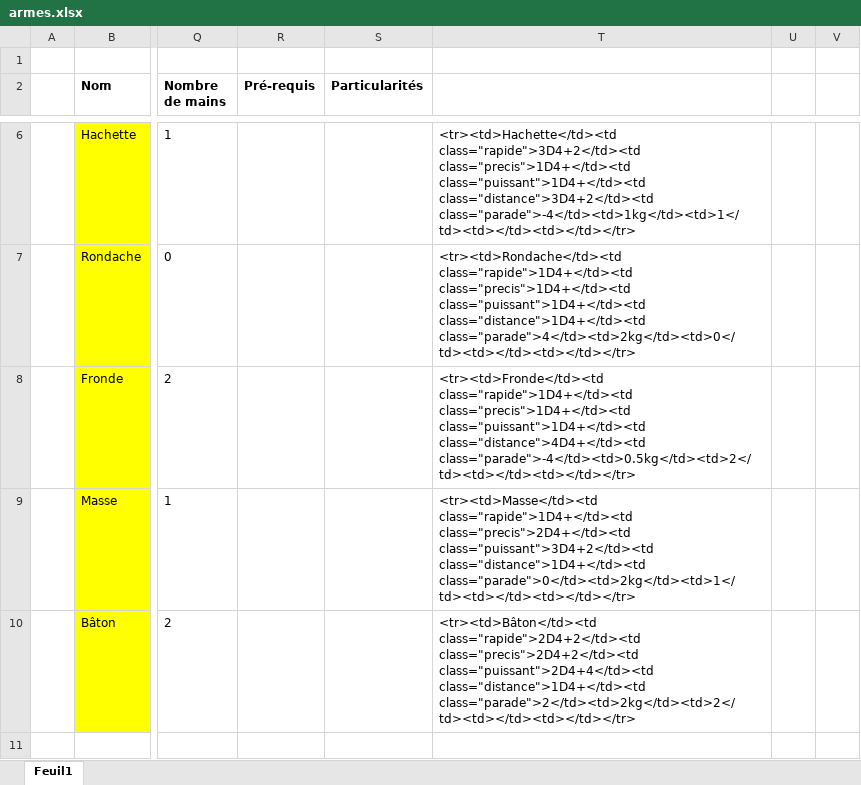
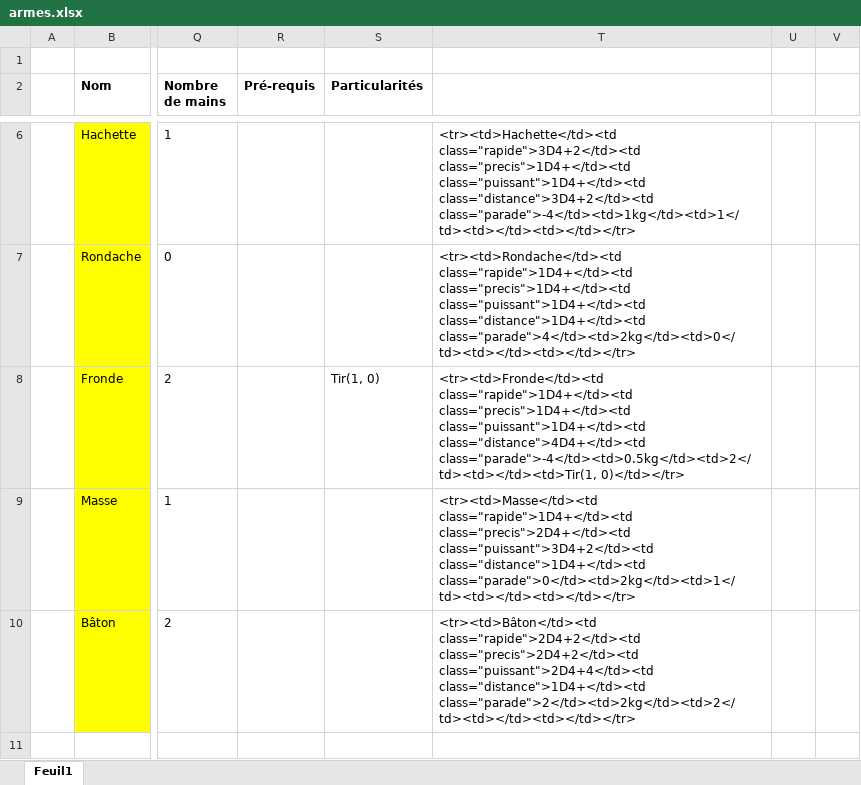
Before and after one commit to kKadoc/faements, an Excel workbook: outils/armes.xlsx, sheet Feuil1, drawn as a sheet; only a part is shown, gaps mark what is left out; values as stored, in another font and other column widths than the file's, no borders; the diff names each change by its address in the sheet, - before the commit and + after, or states it on an @@ line.

```diff
--- a/outils/armes.xlsx (sheet Feuil1)
+++ b/outils/armes.xlsx (sheet Feuil1)
-S8 (Particularités): (empty)
+S8 (Particularités): Tir(1, 0)
-T8: …class="puissant">1D4+</td><td class="distance">4D4+</td><td class="parade">-4</td><td>0.5kg</td><td>2</td><td></td><td></td></tr>
+T8: …class="puissant">1D4+</td><td class="distance">4D4+</td><td class="parade">-4</td><td>0.5kg</td><td>2</td><td></td><td>Tir(1, 0)</td></tr>
```
Also changed, not shown: outils/competences.xlsx, 1 other file.
